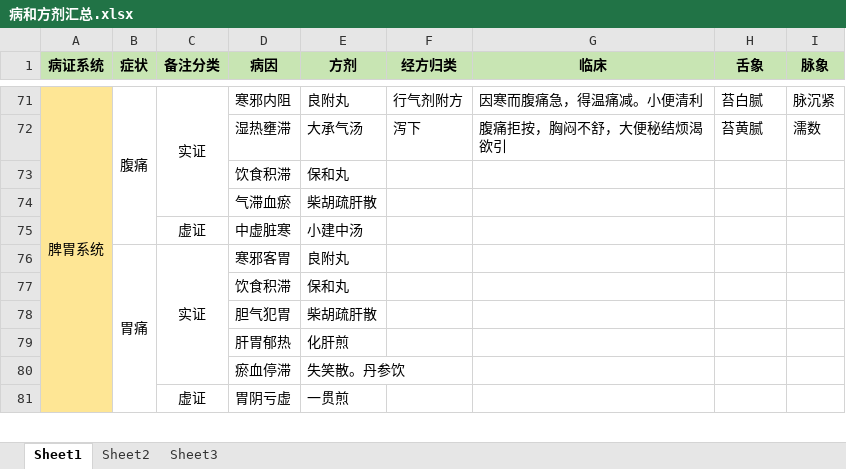
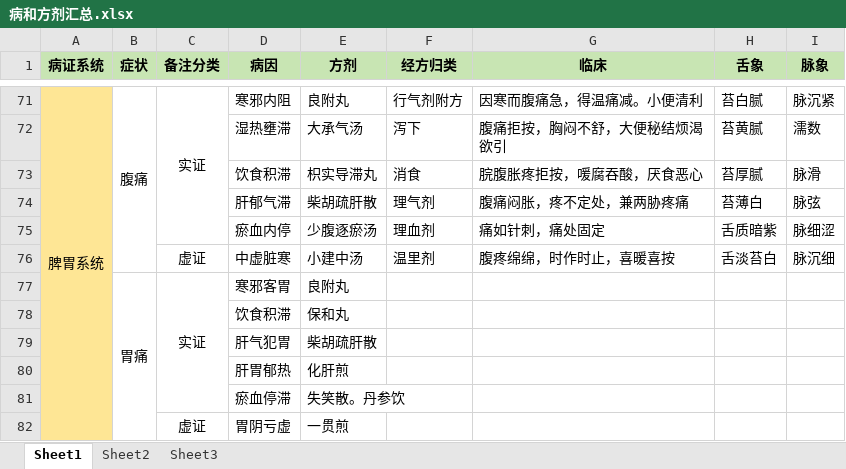
Before and after one commit to mzxjhx/zhongy, an Excel workbook: 内科学笔记/病和方剂汇总.xlsx, sheet Sheet1, drawn as a sheet; only a part is shown, gaps mark what is left out; values as stored, in another font and other column widths than the file's, no borders; removed rows and columns are numbered as before the commit, all else as after; the diff names each change by its address in the sheet, - before the commit and + after, or states it on an @@ line.

Commit message:
更新一点内科学腹痛的内容

```diff
--- a/内科学笔记/病和方剂汇总.xlsx (sheet Sheet1)
+++ b/内科学笔记/病和方剂汇总.xlsx (sheet Sheet1)
-row 73:  |  |  | 饮食积滞 | 保和丸
-row 74:  |  |  | 气滞血瘀 | 柴胡疏肝散
-row 75:  |  | 虚证 | 中虚脏寒 | 小建中汤
+row 73:  |  |  | 饮食积滞 | 枳实导滞丸 | 消食 | 脘腹胀疼拒按，喛腐吞酸，厌食恶心 | 苔厚腻 | 脉滑
+row 74:  |  |  | 肝郁气滞 | 柴胡疏肝散 | 理气剂 | 腹痛闷胀，疼不定处，兼两胁疼痛 | 苔薄白 | 脉弦
+row 75:  |  |  | 瘀血内停 | 少腹逐瘀汤 | 理血剂 | 痛如针刺，痛处固定 | 舌质暗紫 | 脉细涩
+row 76:  |  | 虚证 | 中虚脏寒 | 小建中汤 | 温里剂 | 腹疼绵绵，时作时止，喜暖喜按 | 舌淡苔白 | 脉沉细
-D79 (病因): 胆气犯胃
+D79 (病因): 肝气犯胃
```
